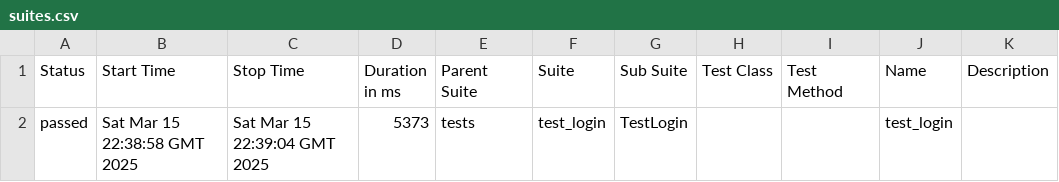
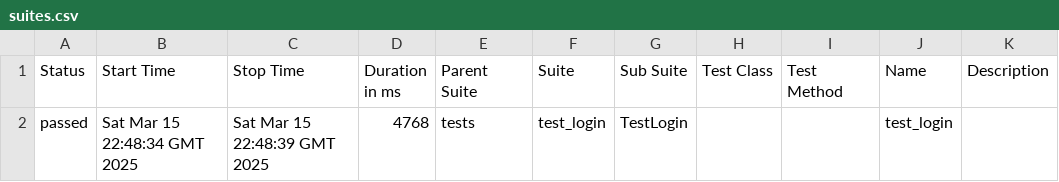
Before and after one commit to TimtestQA/Practice_orange, a CSV file: data/suites.csv, drawn as a sheet.

```diff
--- a/data/suites.csv
+++ b/data/suites.csv
@@ -1,2 +1,2 @@
 "Status","Start Time","Stop Time","Duration in ms","Parent Suite","Suite","Sub Suite","Test Class","Test Method","Name","Description"
-"passed","Sat Mar 15 22:38:58 GMT 2025","Sat Mar 15 22:39:04 GMT 2025","5373","tests","test_login","TestLogin","","","test_login",""
+"passed","Sat Mar 15 22:48:34 GMT 2025","Sat Mar 15 22:48:39 GMT 2025","4768","tests","test_login","TestLogin","","","test_login",""
```
Also changed, not shown: 14 other files.
